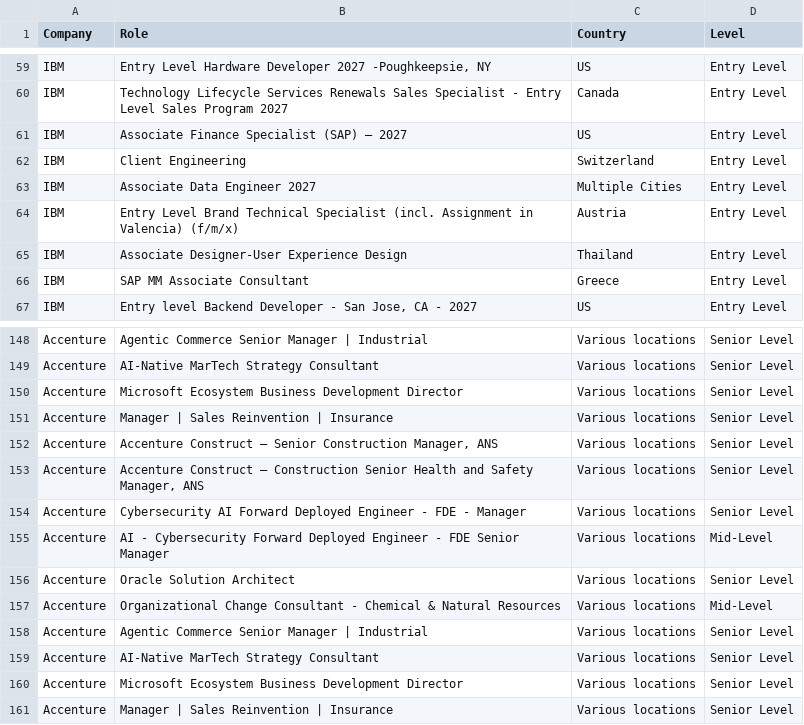
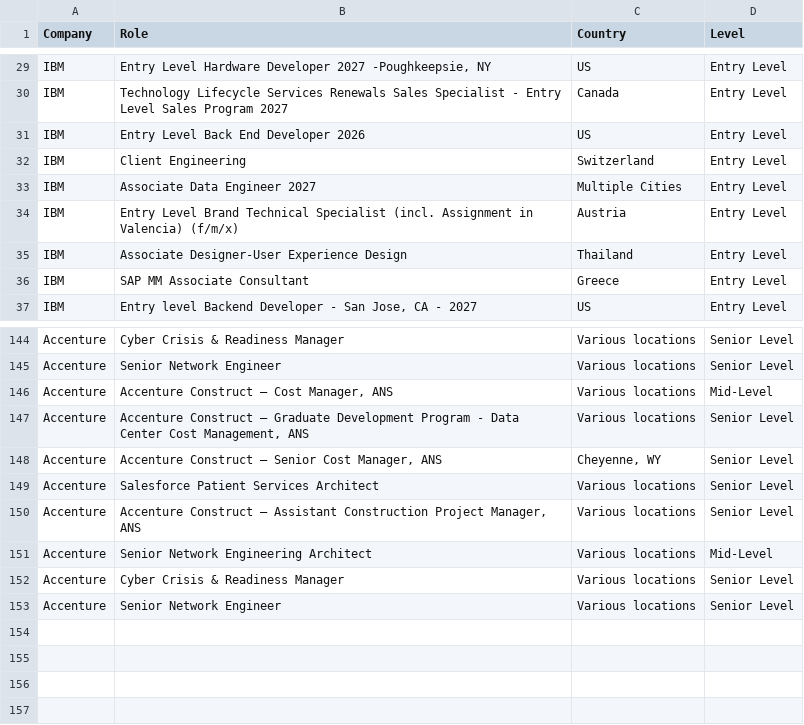
Before and after one commit to nefigarcia/outsourcing-analysis, a CSV file: jobs_postings.csv, drawn as a sheet; only a part is shown, gaps mark what is left out; removed rows and columns are numbered as before the commit, all else as after; the diff covers the shown part only; the diff names each change by its address in the sheet, - before the commit and + after, or states it on an @@ line.

```diff
--- a/jobs_postings.csv
+++ b/jobs_postings.csv
-B31 (Role): Associate Finance Specialist (SAP) – 2027
+B31 (Role): Entry Level Back End Developer 2026
-B144 (Role): Agentic Commerce Senior Manager | Industrial
+B144 (Role): Cyber Crisis & Readiness Manager
-B145 (Role): AI-Native MarTech Strategy Consultant
+B145 (Role): Senior Network Engineer
-B146 (Role): Microsoft Ecosystem Business Development Director
+B146 (Role): Accenture Construct – Cost Manager, ANS
-D146 (Level): Senior Level
+D146 (Level): Mid-Level
-B147 (Role): Manager | Sales Reinvention | Insurance
+B147 (Role): Accenture Construct – Graduate Development Program - Data Center Cost Management, ANS
-B148 (Role): …– Senior Construction Manager, ANS
+B148 (Role): …– Senior Cost Manager, ANS
-C148 (Country): Various locations
+C148 (Country): Cheyenne, WY
-B149 (Role): Accenture Construct – Construction Senior Health and Safety Manager, ANS
+B149 (Role): Salesforce Patient Services Architect
-B150 (Role): Cybersecurity AI Forward Deployed Engineer - FDE - Manager
+B150 (Role): Accenture Construct – Assistant Construction Project Manager, ANS
-B151 (Role): AI - Cybersecurity Forward Deployed Engineer - FDE Senior Manager
+B151 (Role): Senior Network Engineering Architect
-row 156: Accenture | Oracle Solution Architect | Various locations | Senior Level
-row 157: Accenture | Organizational Change Consultant - Chemical & Natural Resources | Various locations | Mid-Level
-B152 (Role): Agentic Commerce Senior Manager | Industrial
+B152 (Role): Cyber Crisis & Readiness Manager
-row 159: Accenture | AI-Native MarTech Strategy Consultant | Various locations | Senior Level
-row 160: Accenture | Microsoft Ecosystem Business Development Director | Various locations | Senior Level
-B153 (Role): Manager | Sales Reinvention | Insurance
+B153 (Role): Senior Network Engineer
```
Also changed, not shown: 2 added rows, 6 removed rows, 28 moved rows and 31 edited cells elsewhere in this file.
